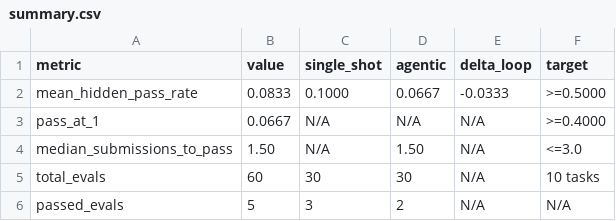
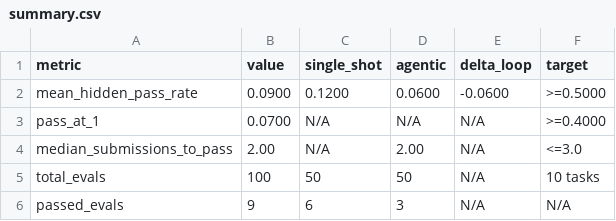
Before and after one commit to alpeware/clj-einsum, a CSV file: resources/proposals/gate3_evals/clojure_bench/summary.csv, drawn as a sheet.

Commit message:
[gate3/clojure-bench] stage2-impl: record empirical results for bf16 models with repetition penalty 1.0

```diff
--- a/resources/proposals/gate3_evals/clojure_bench/summary.csv
+++ b/resources/proposals/gate3_evals/clojure_bench/summary.csv
@@ -1,6 +1,6 @@
 metric,value,single_shot,agentic,delta_loop,target
-mean_hidden_pass_rate,0.0833,0.1000,0.0667,-0.0333,>=0.5000
-pass_at_1,0.0667,N/A,N/A,N/A,>=0.4000
-median_submissions_to_pass,1.50,N/A,1.50,N/A,<=3.0
-total_evals,60,30,30,N/A,10 tasks
-passed_evals,5,3,2,N/A,N/A
+mean_hidden_pass_rate,0.0900,0.1200,0.0600,-0.0600,>=0.5000
+pass_at_1,0.0700,N/A,N/A,N/A,>=0.4000
+median_submissions_to_pass,2.00,N/A,2.00,N/A,<=3.0
+total_evals,100,50,50,N/A,10 tasks
+passed_evals,9,6,3,N/A,N/A
```
Also changed, not shown: 1 other file.
